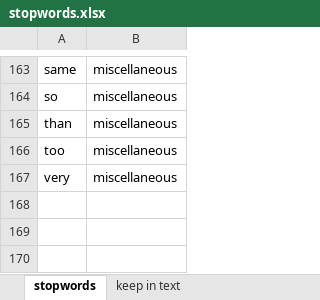
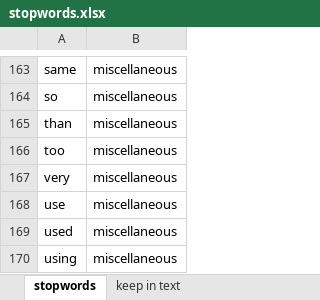
Before and after one commit to agbarnett/stats_section, an Excel workbook: data/stopwords.xlsx, sheet stopwords, drawn as a sheet; only a part is shown, gaps mark what is left out; values as stored, in another font and other column widths than the file's, no borders; the diff names each change by its address in the sheet, - before the commit and + after, or states it on an @@ line.

```diff
--- a/data/stopwords.xlsx (sheet stopwords)
+++ b/data/stopwords.xlsx (sheet stopwords)
+row 168: use | miscellaneous
+row 169: used | miscellaneous
+row 170: using | miscellaneous
```
